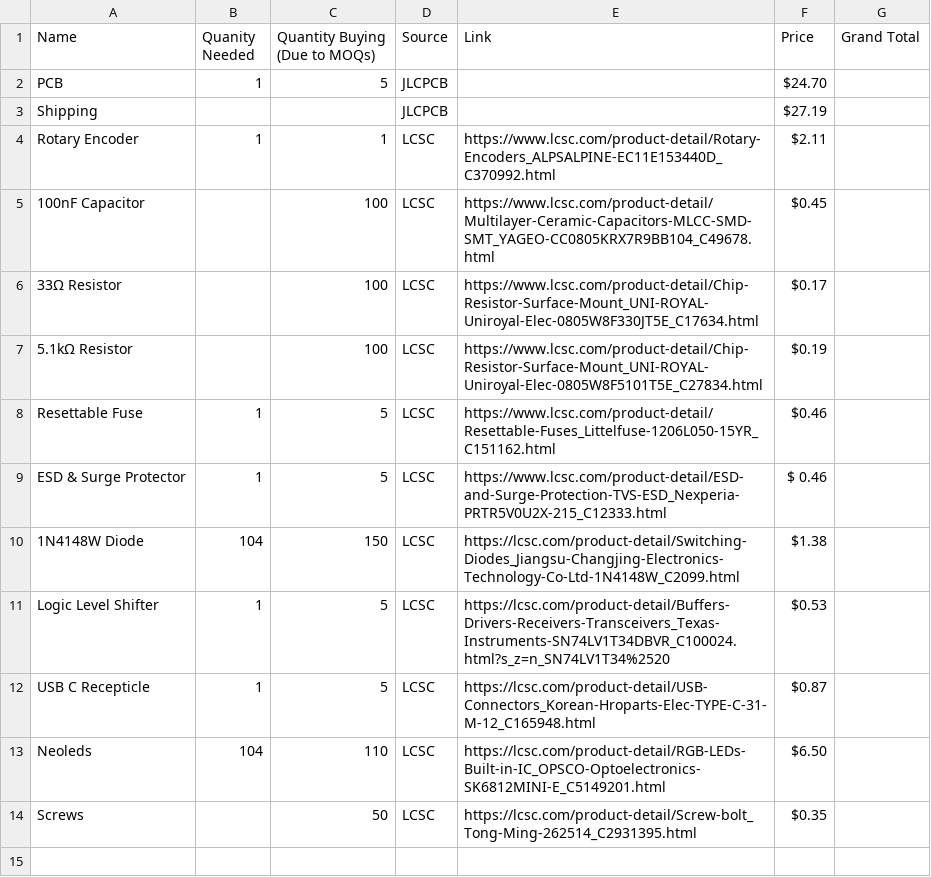
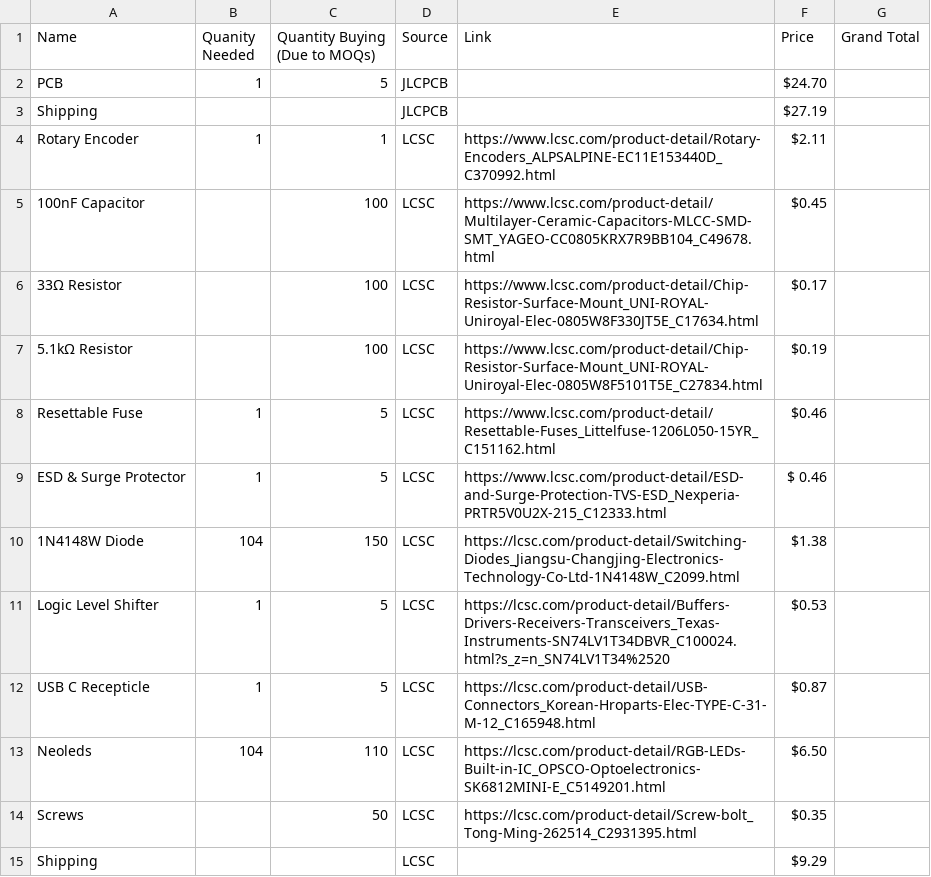
Before and after one commit to SbRhubarbPie/PieBoard, a CSV file: BOM.csv, drawn as a sheet; the diff names each change by its address in the sheet, - before the commit and + after, or states it on an @@ line.

Commit message:
Update BOM.csv

```diff
--- a/BOM.csv
+++ b/BOM.csv
+row 15: Shipping |  |  | LCSC |  | $9.29
```
